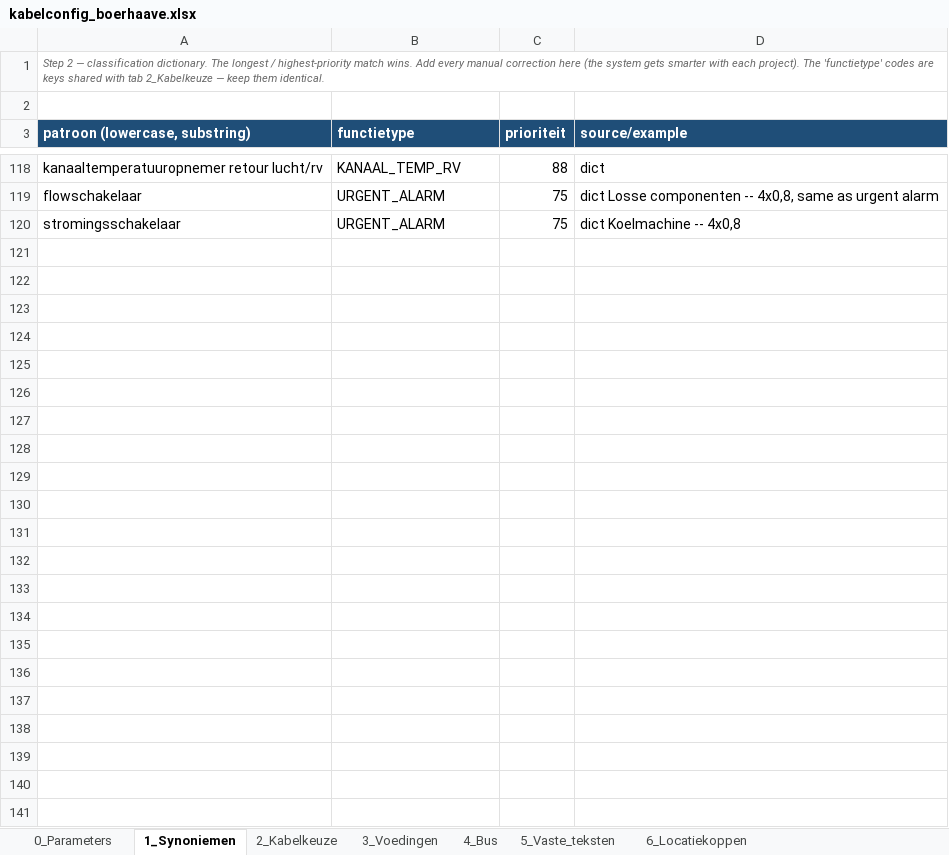
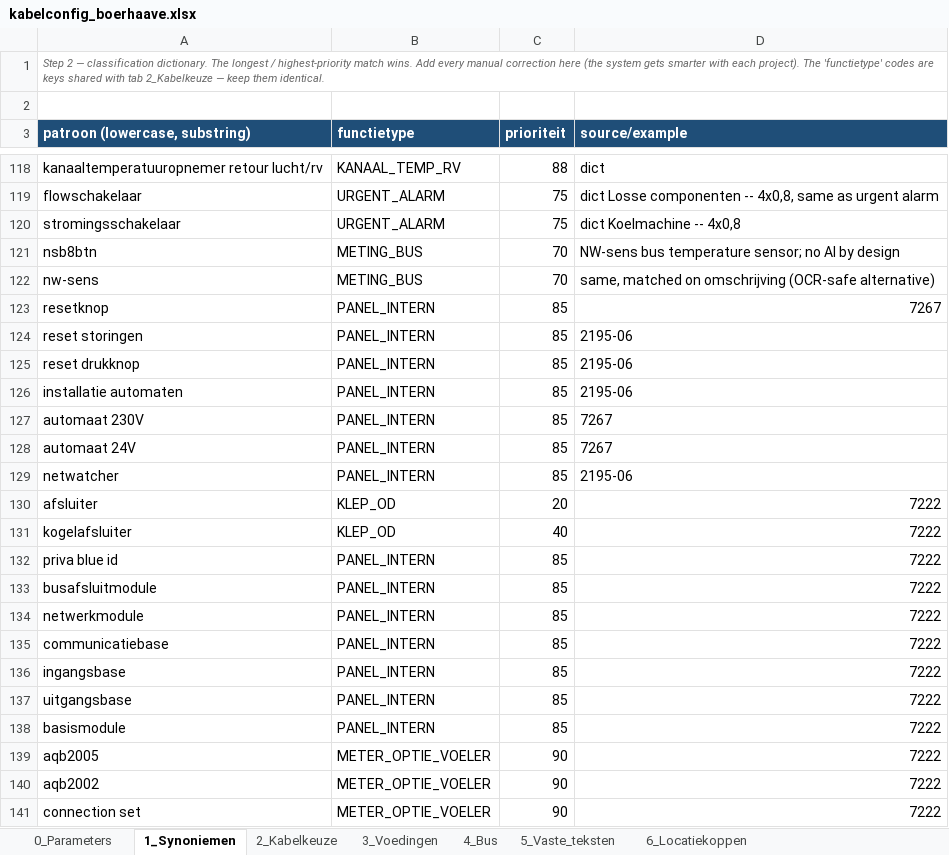
Before and after one commit to 01lauraa/io2cablev5, an Excel workbook: config/kabelconfig_boerhaave.xlsx, sheet 1_Synoniemen, drawn as a sheet; only a part is shown, gaps mark what is left out; values as stored, in another font and other column widths than the file's, no borders; the diff names each change by its address in the sheet, - before the commit and + after, or states it on an @@ line.

```diff
--- a/config/kabelconfig_boerhaave.xlsx (sheet 1_Synoniemen)
+++ b/config/kabelconfig_boerhaave.xlsx (sheet 1_Synoniemen)
+row 121: nsb8btn | METING_BUS | 70 | NW-sens bus temperature sensor; no AI by design
+row 122: nw-sens | METING_BUS | 70 | same, matched on omschrijving (OCR-safe alternative)
+row 123: resetknop | PANEL_INTERN | 85 | 7267
+row 124: reset storingen | PANEL_INTERN | 85 | 2195-06
+row 125: reset drukknop | PANEL_INTERN | 85 | 2195-06
+row 126: installatie automaten | PANEL_INTERN | 85 | 2195-06
+row 127: automaat 230V | PANEL_INTERN | 85 | 7267
+row 128: automaat 24V | PANEL_INTERN | 85 | 7267
+row 129: netwatcher | PANEL_INTERN | 85 | 2195-06
+row 130: afsluiter | KLEP_OD | 20 | 7222
+row 131: kogelafsluiter | KLEP_OD | 40 | 7222
+row 132: priva blue id | PANEL_INTERN | 85 | 7222
+row 133: busafsluitmodule | PANEL_INTERN | 85 | 7222
+row 134: netwerkmodule | PANEL_INTERN | 85 | 7222
+row 135: communicatiebase | PANEL_INTERN | 85 | 7222
+row 136: ingangsbase | PANEL_INTERN | 85 | 7222
+row 137: uitgangsbase | PANEL_INTERN | 85 | 7222
+row 138: basismodule | PANEL_INTERN | 85 | 7222
+row 139: aqb2005 | METER_OPTIE_VOELER | 90 | 7222
+row 140: aqb2002 | METER_OPTIE_VOELER | 90 | 7222
+row 141: connection set | METER_OPTIE_VOELER | 90 | 7222
```
Also changed, not shown: sheet 2_Kabelkeuze, config/kabelconfig.xlsx, config/kabelconfig_duitslandlaan.xlsx, 15 other files.
